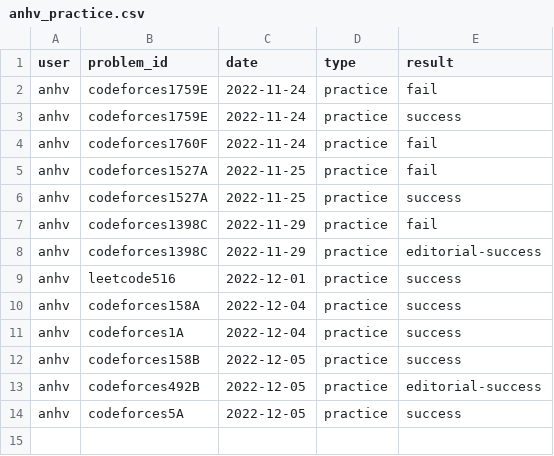
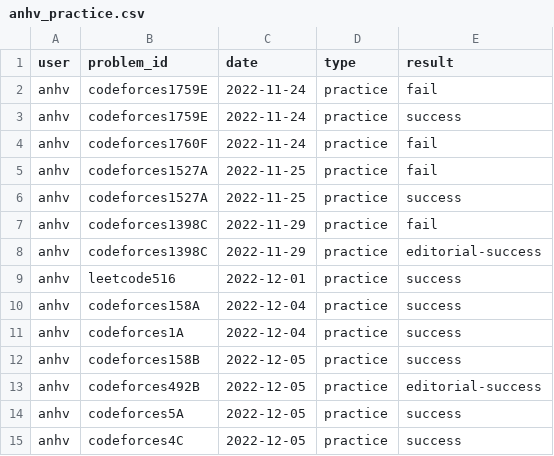
Before and after one commit to rain1024/datastructures-algorithms-competitive-programming, a CSV file: problems/anhv_practice.csv, drawn as a sheet; the diff names each change by its address in the sheet, - before the commit and + after, or states it on an @@ line.

```diff
--- a/problems/anhv_practice.csv
+++ b/problems/anhv_practice.csv
+row 15: anhv | codeforces4C | 2022-12-05 | practice | success
```
Also changed, not shown: problems/problems.csv, 4 other files.
